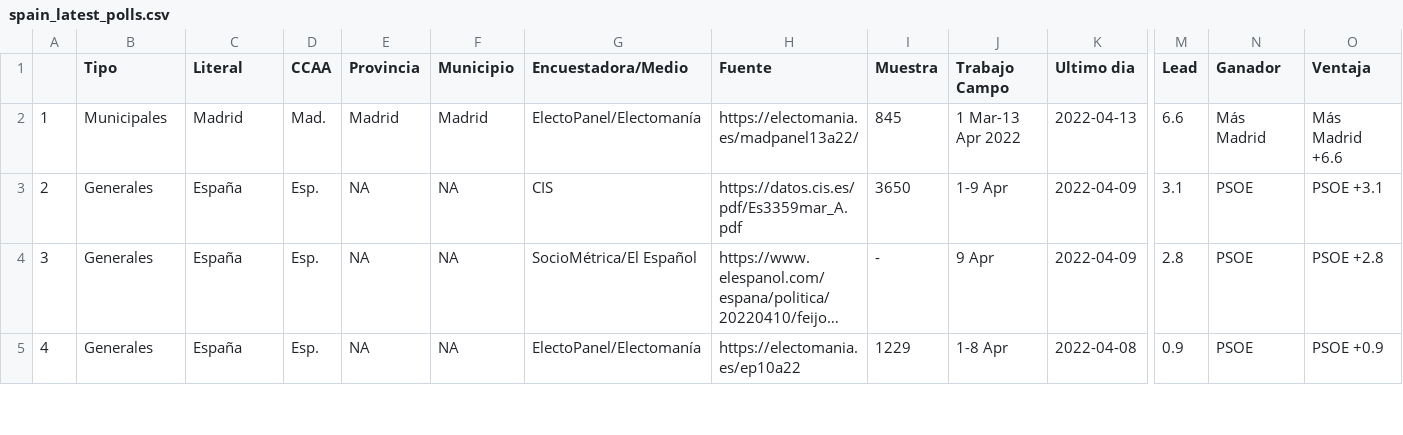
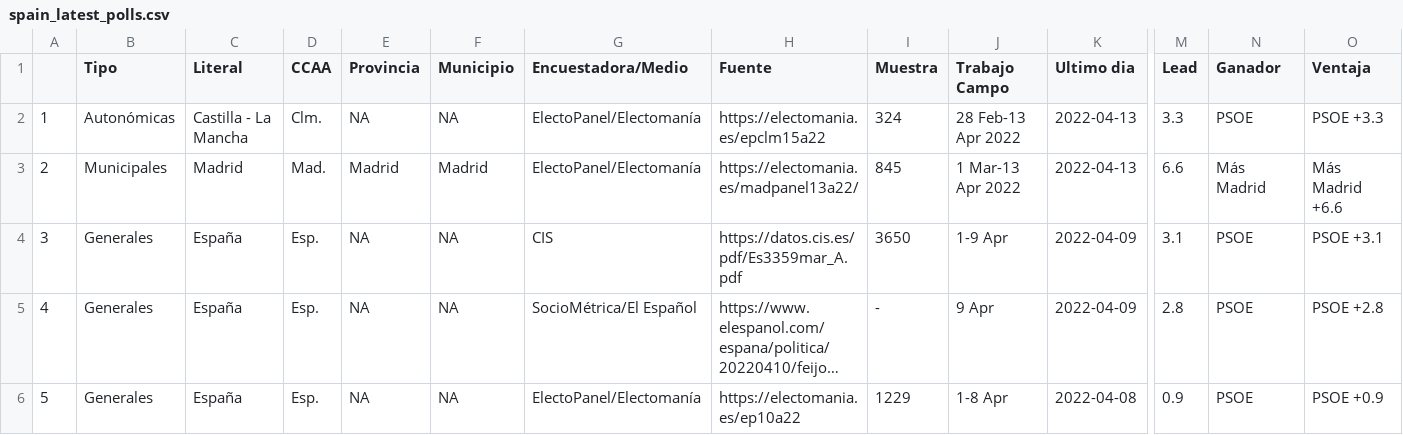
Before and after one commit to endikasatu/encuestas_esp, a CSV file: data/spain_latest_polls.csv, drawn as a sheet; only a part is shown, gaps mark what is left out; long unchanged cells end in …; addresses are those after the commit; rows hold the shown columns only; the diff names each change by its address in the sheet, - before the commit and + after, or states it on an @@ line.

```diff
--- a/data/spain_latest_polls.csv
+++ b/data/spain_latest_polls.csv
+row 2: 1 | Autonómicas | Castilla - La Mancha | Clm. | NA | NA | ElectoPanel/Electomanía | https://electomania.es/epclm15a22 | 324 | 28 Feb-13 Apr 2022 | 2022-04-13 | 3.3 | PSOE | PSOE +3.3
@@ column A renumbered from row 3 down @@
```
Also changed, not shown: data/spain_latest_polls_ccaa.csv, 1 other file.
